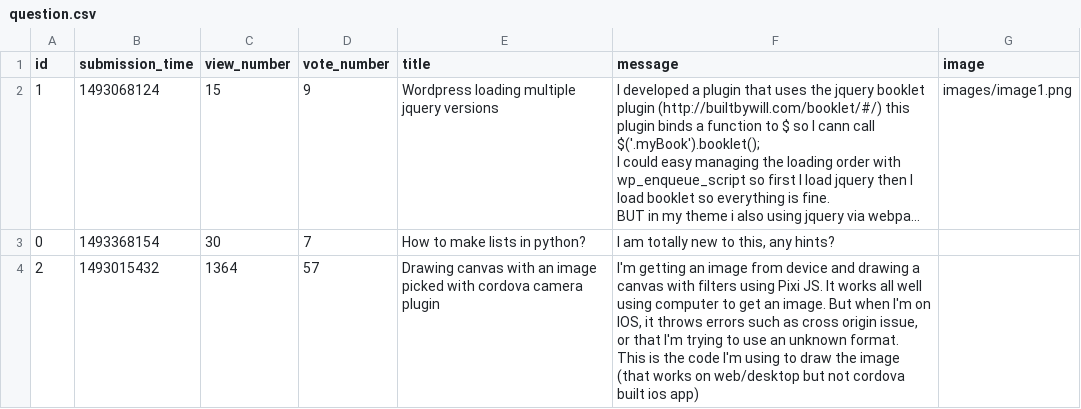
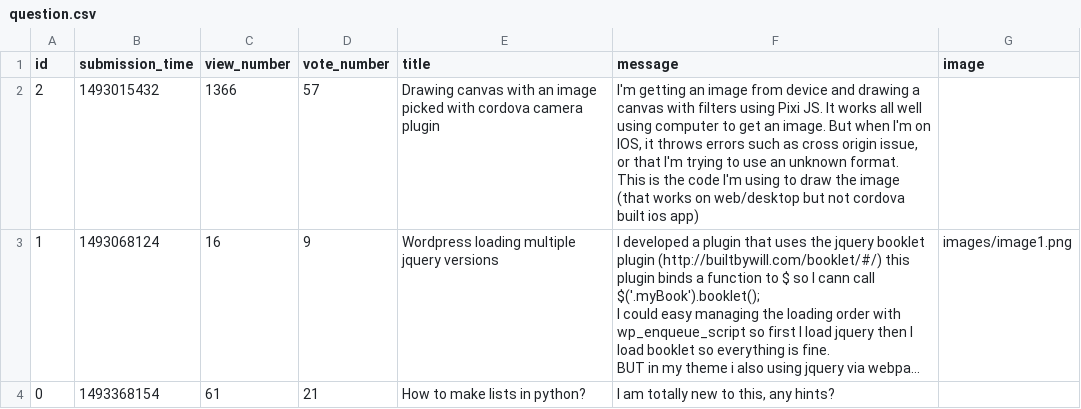
Before and after one commit to Doram13/Revenge-of-the-AskMate, a CSV file: question.csv, drawn as a sheet; long unchanged cells end in …; removed rows and columns are numbered as before the commit, all else as after; ↵ is a line break in a cell; the diff names each change by its address in the sheet, - before the commit and + after, or states it on an @@ line.

Commit message:
Merge branch 'master' of https://github.com/Doram13/Revenge-of-the-AskMate
# Please enter a commit message to explain why this merge is necessary,
# especially if it merges an updated upstream into a topic branch.
#
# Lines starting with '#' will be ignored, and an empty message aborts
# the commit.

```diff
--- a/question.csv
+++ b/question.csv
+row 2: 2 | 1493015432 | 1366 | 57 | Drawing canvas with an image picked with cordova camera plugin | I'm getting an image from device and drawing a canvas with filters using Pixi JS. It works all well using computer to get an image. But when I'm on IOS, it throws errors such as cross origin issue, or that I'm trying to use an unknown format. ↵ This is the code I'm using to draw the image (that works on web/desktop but not cordova built ios app)
-C3 (view_number): 15
+C3 (view_number): 16
-C4 (view_number): 30
+C4 (view_number): 61
-D4 (vote_number): 7
+D4 (vote_number): 21
-row 4: 2 | 1493015432 | 1364 | 57 | Drawing canvas with an image picked with cordova camera plugin | I'm getting an image from device and drawing a canvas with filters using Pixi JS. It works all well using computer to get an image. But when I'm on IOS, it throws errors such as cross origin issue, or that I'm trying to use an unknown format. ↵ This is the code I'm using to draw the image (that works on web/desktop but not cordova built ios app)
```
Also changed, not shown: 3 other files.
